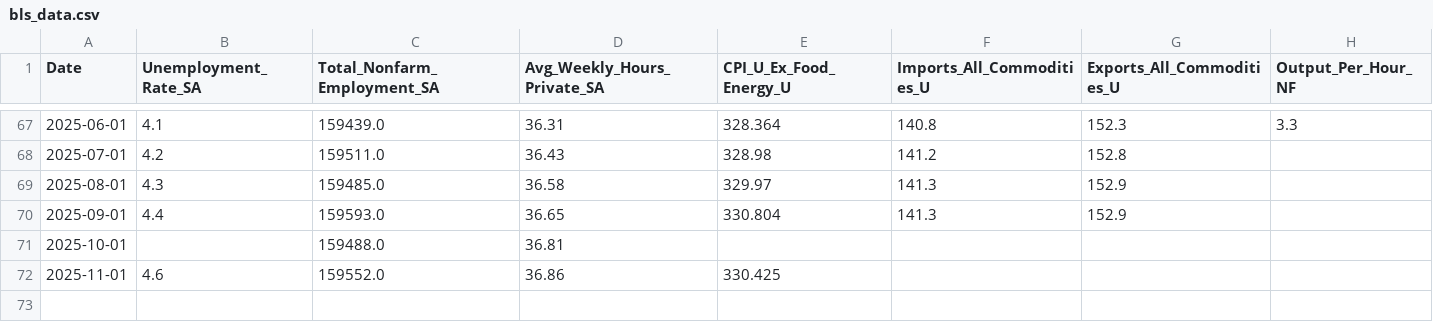
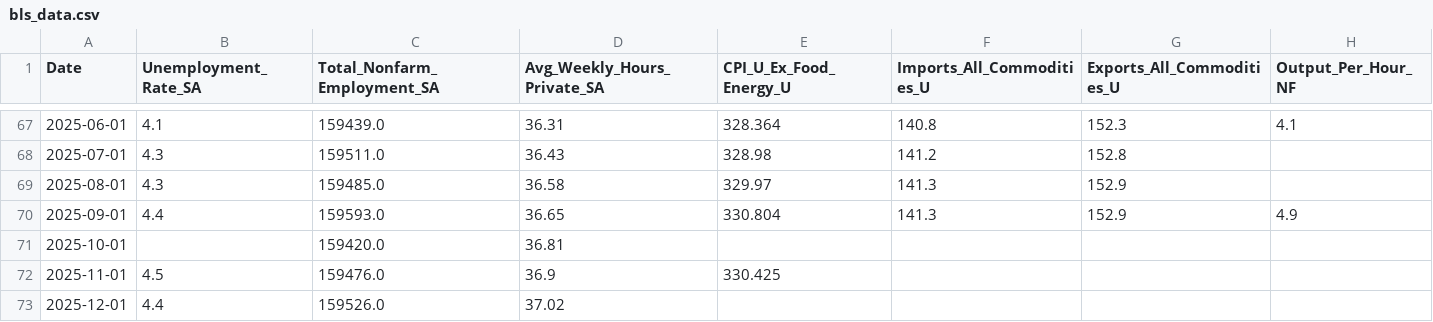
Before and after one commit to brandonjloeffler-lab/Semester-Project, a CSV file: data/bls_data.csv, drawn as a sheet; only a part is shown, gaps mark what is left out; the diff covers the shown part only.

```diff
--- a/data/bls_data.csv
+++ b/data/bls_data.csv
@@ -67,6 +67,7 @@ Date,Unemployment_Rate_SA,Total_Nonfarm_Employment_SA,Avg_Weekly_Hours_Private_S
-2025-06-01,4.1,159439.0,36.31,328.364,140.8,152.3,3.3
-2025-07-01,4.2,159511.0,36.43,328.98,141.2,152.8,
+2025-06-01,4.1,159439.0,36.31,328.364,140.8,152.3,4.1
+2025-07-01,4.3,159511.0,36.43,328.98,141.2,152.8,
 2025-08-01,4.3,159485.0,36.58,329.97,141.3,152.9,
-2025-09-01,4.4,159593.0,36.65,330.804,141.3,152.9,
-2025-10-01,,159488.0,36.81,,,,
-2025-11-01,4.6,159552.0,36.86,330.425,,,
+2025-09-01,4.4,159593.0,36.65,330.804,141.3,152.9,4.9
+2025-10-01,,159420.0,36.81,,,,
+2025-11-01,4.5,159476.0,36.9,330.425,,,
+2025-12-01,4.4,159526.0,37.02,,,,
```
Also changed, not shown: 13 edited cells elsewhere in this file.
